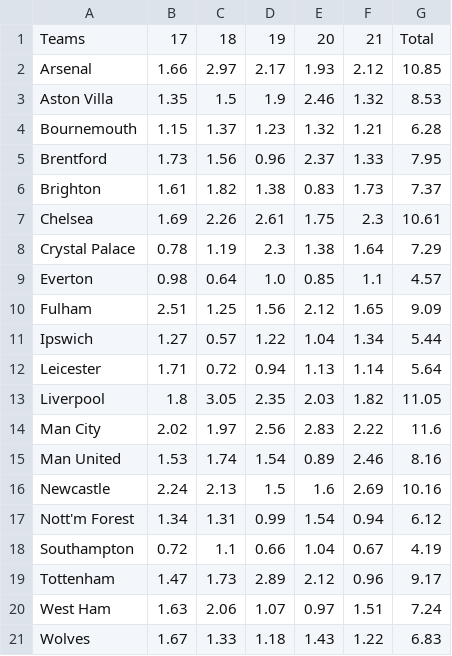
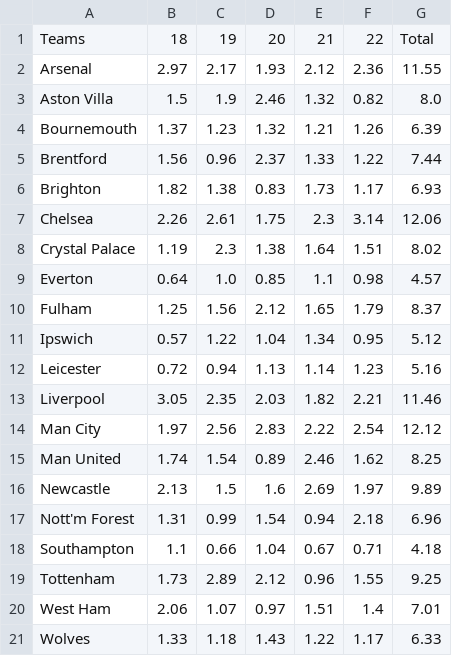
Before and after one commit to fplbuddy/fplbuddy.github.io, a CSV file: Data/AttackingData.csv, drawn as a sheet; removed rows and columns are numbered as before the commit, all else as after; the diff names each change by its address in the sheet, - before the commit and + after, or states it on an @@ line.

```diff
--- a/Data/AttackingData.csv
+++ b/Data/AttackingData.csv
-column B, rows 1-21: 17 | 1.66 | 1.35 | 1.15 | 1.73 | 1.61 | 1.69 | 0.78 | 0.98 | 2.51 | 1.27 | 1.71 | 1.8 | 2.02 | 1.53 | 2.24 | 1.34 | 0.72 | 1.47 | 1.63 | 1.67
+column F, rows 1-21: 22 | 2.36 | 0.82 | 1.26 | 1.22 | 1.17 | 3.14 | 1.51 | 0.98 | 1.79 | 0.95 | 1.23 | 2.21 | 2.54 | 1.62 | 1.97 | 2.18 | 0.71 | 1.55 | 1.4 | 1.17
-G2: 10.85
+G2: 11.55
-G3: 8.53
+G3: 8.0
-G4: 6.28
+G4: 6.39
-G5: 7.95
+G5: 7.44
-G6: 7.37
+G6: 6.93
-G7: 10.61
+G7: 12.06
-G8: 7.29
+G8: 8.02
-G10: 9.09
+G10: 8.37
-G11: 5.44
+G11: 5.12
-G12: 5.64
+G12: 5.16
-G13: 11.05
+G13: 11.46
-G14: 11.6
+G14: 12.12
-G15: 8.16
+G15: 8.25
-G16: 10.16
+G16: 9.89
-G17: 6.12
+G17: 6.96
-G18: 4.19
+G18: 4.18
-G19: 9.17
+G19: 9.25
-G20: 7.24
+G20: 7.01
-G21: 6.83
+G21: 6.33
```
Also changed, not shown: 43 other files.
